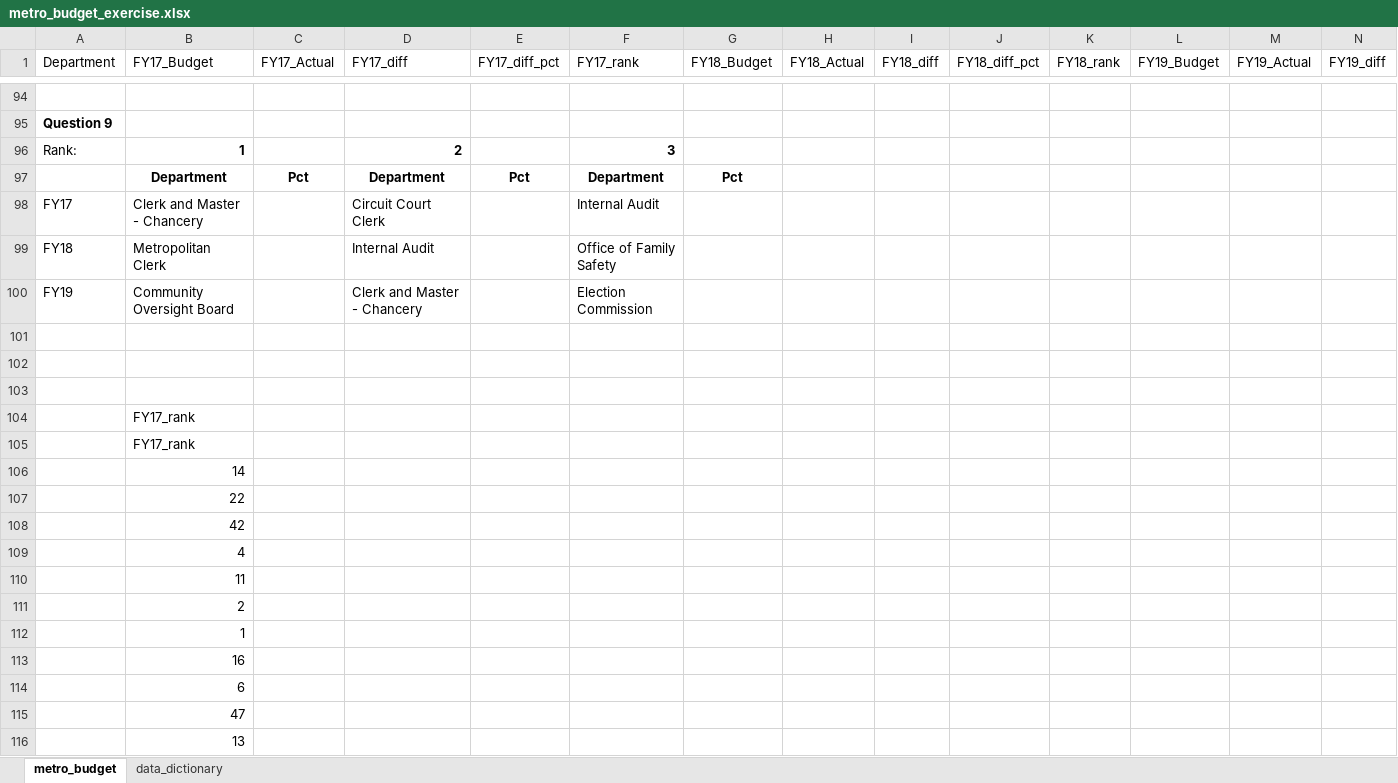
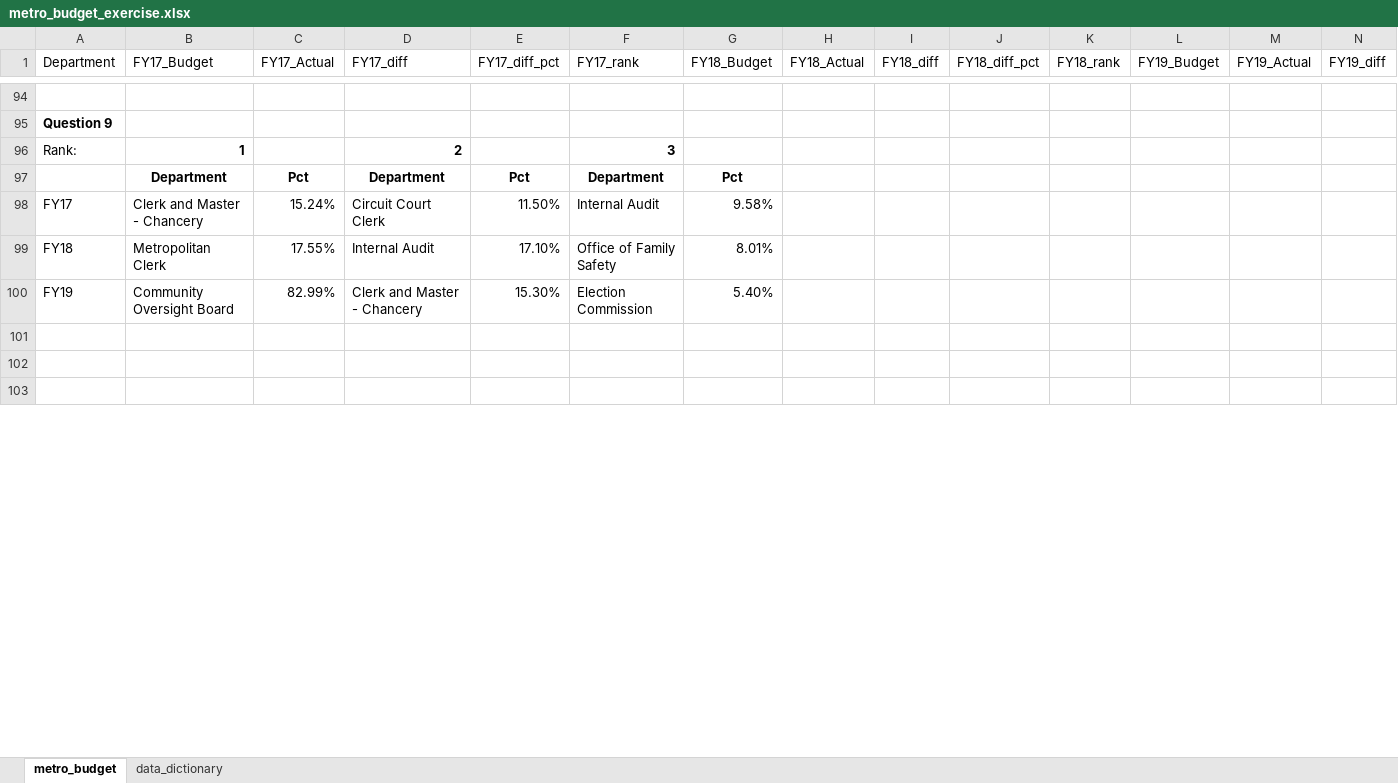
Before and after one commit to NSS-Data-Analytics-Cohort-8/budget_lookups-wesiswes629, an Excel workbook: metro_budget_exercise.xlsx, sheet metro_budget, drawn as a sheet; only a part is shown, gaps mark what is left out; values as stored, in another font and other column widths than the file's, no borders; charts and pictures not drawn; removed rows and columns are numbered as before the commit, all else as after; rows hold the shown columns only; the diff covers the shown part only; the diff names each change by its address in the sheet, - before the commit and + after, or states it on an @@ line.

Commit message:
q9 finished, q8 remains

```diff
--- a/metro_budget_exercise.xlsx (sheet metro_budget)
+++ b/metro_budget_exercise.xlsx (sheet metro_budget)
-C98 (FY17_Actual): (empty)
+C98 (FY17_Actual): 15.24%
-E98 (FY17_diff_pct): (empty)
+E98 (FY17_diff_pct): 11.50%
-G98 (FY18_Budget): (empty)
+G98 (FY18_Budget): 9.58%
-C99 (FY17_Actual): (empty)
+C99 (FY17_Actual): 17.55%
-E99 (FY17_diff_pct): (empty)
+E99 (FY17_diff_pct): 17.10%
-G99 (FY18_Budget): (empty)
+G99 (FY18_Budget): 8.01%
-C100 (FY17_Actual): (empty)
+C100 (FY17_Actual): 82.99%
-E100 (FY17_diff_pct): (empty)
+E100 (FY17_diff_pct): 15.30%
-G100 (FY18_Budget): (empty)
+G100 (FY18_Budget): 5.40%
-row 104:  | FY17_rank
-row 105:  | FY17_rank
-row 106:  | 14
-row 107:  | 22
-row 108:  | 42
-row 109:  | 4
-row 110:  | 11
-row 111:  | 2
-row 112:  | 1
-row 113:  | 16
-row 114:  | 6
-row 115:  | 47
-row 116:  | 13
```
Also changed, not shown: 53 added rows and 40 removed rows elsewhere in this sheet.
